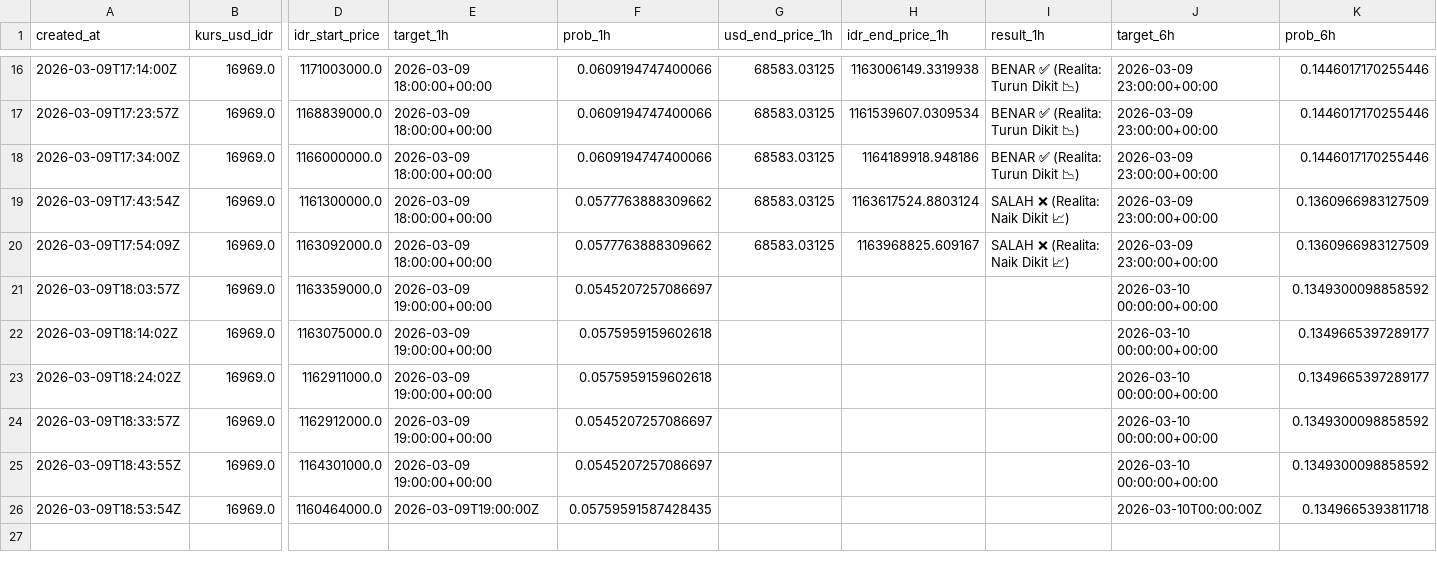
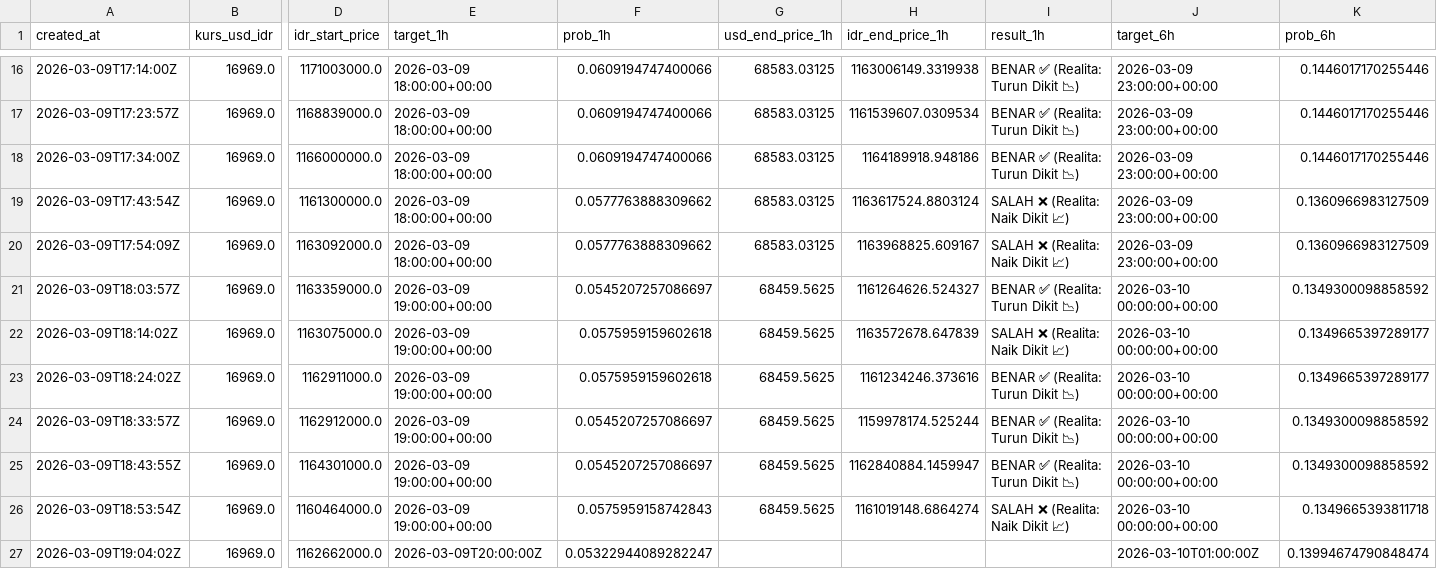
Before and after one commit to bryanagus/btc-bot, a CSV file: ai_history_log.csv, drawn as a sheet; only a part is shown, gaps mark what is left out; rows hold the shown columns only; the diff names each change by its address in the sheet, - before the commit and + after, or states it on an @@ line.

```diff
--- a/ai_history_log.csv
+++ b/ai_history_log.csv
-G21:G26 (usd_end_price_1h): (empty)
+G21:G26 (usd_end_price_1h): 68459.5625
-H21 (idr_end_price_1h): (empty)
+H21 (idr_end_price_1h): 1161264626.524327
-I21 (result_1h): (empty)
+I21 (result_1h): BENAR ✅ (Realita: Turun Dikit 📉)
-H22 (idr_end_price_1h): (empty)
+H22 (idr_end_price_1h): 1163572678.647839
-I22 (result_1h): (empty)
+I22 (result_1h): SALAH ❌ (Realita: Naik Dikit 📈)
-H23 (idr_end_price_1h): (empty)
+H23 (idr_end_price_1h): 1161234246.373616
-I23:I25 (result_1h): (empty)
+I23:I25 (result_1h): BENAR ✅ (Realita: Turun Dikit 📉)
-H24 (idr_end_price_1h): (empty)
+H24 (idr_end_price_1h): 1159978174.525244
-H25 (idr_end_price_1h): (empty)
+H25 (idr_end_price_1h): 1162840884.1459947
-E26 (target_1h): 2026-03-09T19:00:00Z
+E26 (target_1h): 2026-03-09 19:00:00+00:00
-F26 (prob_1h): 0.05759591587428435
+F26 (prob_1h): 0.0575959158742843
-H26 (idr_end_price_1h): (empty)
+H26 (idr_end_price_1h): 1161019148.6864274
-I26 (result_1h): (empty)
+I26 (result_1h): SALAH ❌ (Realita: Naik Dikit 📈)
-J26 (target_6h): 2026-03-10T00:00:00Z
+J26 (target_6h): 2026-03-10 00:00:00+00:00
+row 27: 2026-03-09T19:04:02Z | 16969.0 | 1162662000.0 | 2026-03-09T20:00:00Z | 0.05322944089282247 |  |  |  | 2026-03-10T01:00:00Z | 0.13994674790848474
```
Also changed, not shown: 2 other files.
